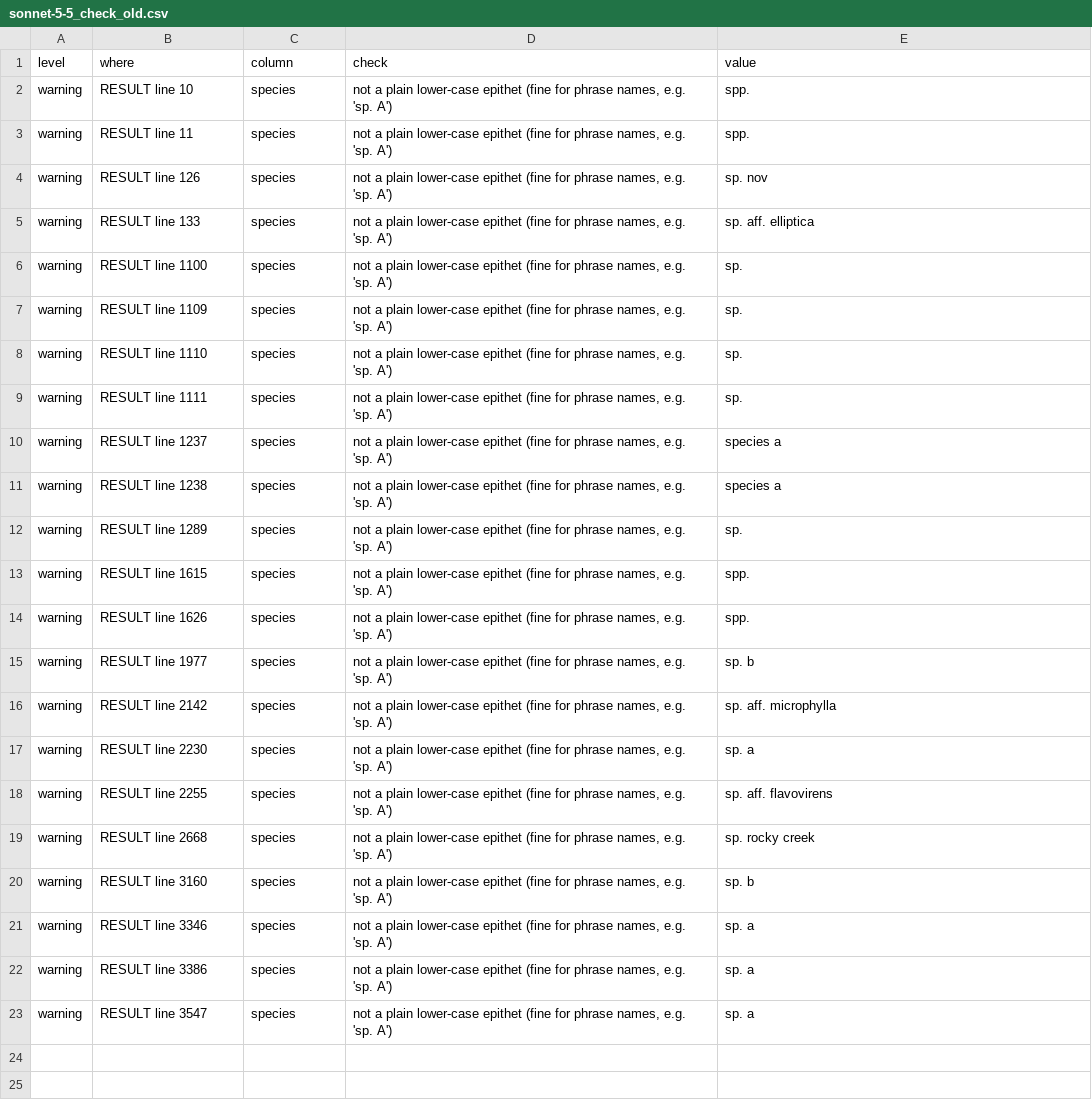
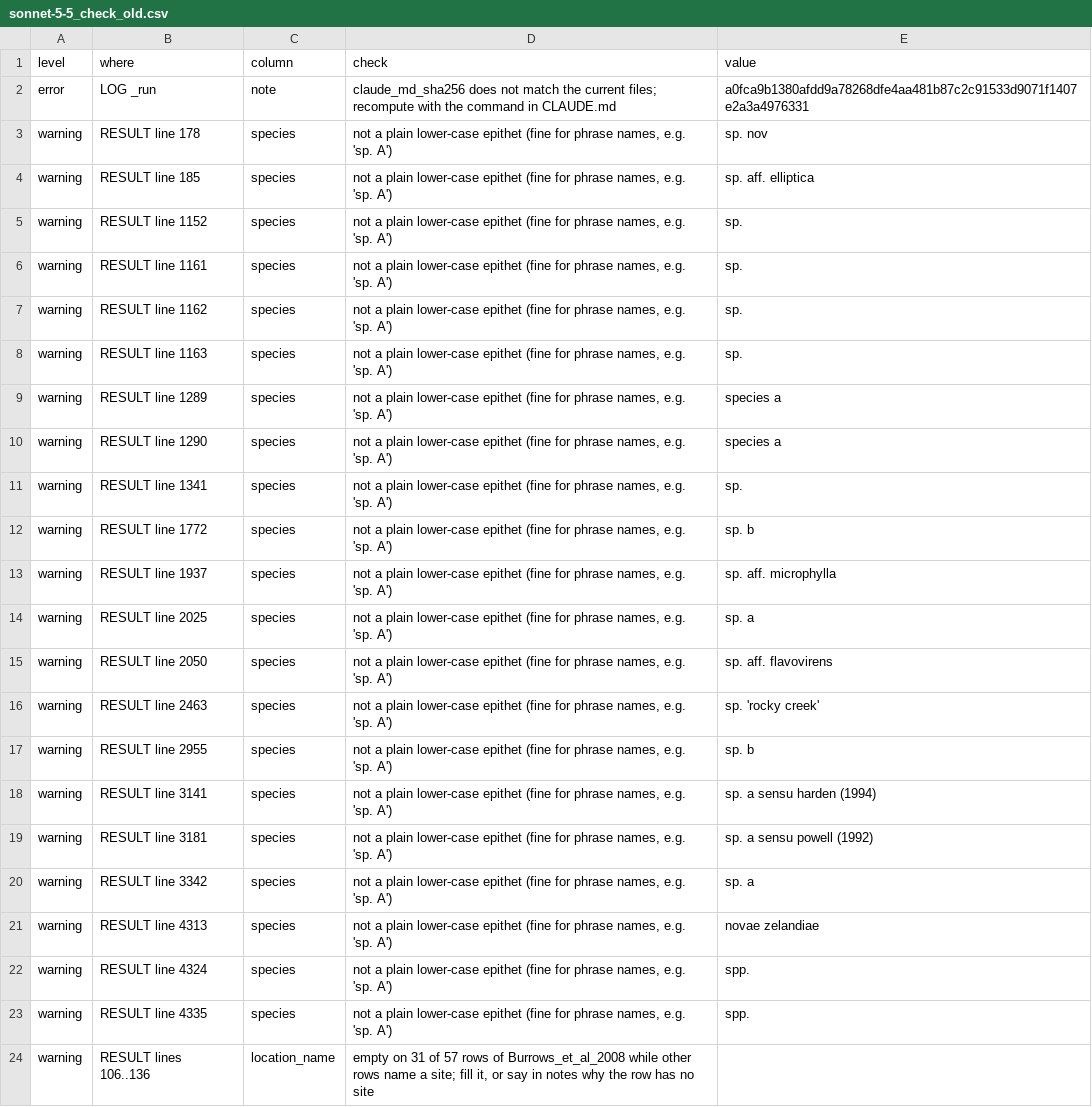
Before and after one commit to jesstytam/dewc, a CSV file: data/inference_test/logs/sonnet-5-5_check_old.csv, drawn as a sheet.

```diff
--- a/data/inference_test/logs/sonnet-5-5_check_old.csv
+++ b/data/inference_test/logs/sonnet-5-5_check_old.csv
@@ -1,23 +1,24 @@
 level,where,column,check,value
-warning,RESULT line 10,species,"not a plain lower-case epithet (fine for phrase names, e.g. 'sp. A')",spp.
-warning,RESULT line 11,species,"not a plain lower-case epithet (fine for phrase names, e.g. 'sp. A')",spp.
-warning,RESULT line 126,species,"not a plain lower-case epithet (fine for phrase names, e.g. 'sp. A')",sp. nov
-warning,RESULT line 133,species,"not a plain lower-case epithet (fine for phrase names, e.g. 'sp. A')",sp. aff. elliptica
-warning,RESULT line 1100,species,"not a plain lower-case epithet (fine for phrase names, e.g. 'sp. A')",sp.
-warning,RESULT line 1109,species,"not a plain lower-case epithet (fine for phrase names, e.g. 'sp. A')",sp.
-warning,RESULT line 1110,species,"not a plain lower-case epithet (fine for phrase names, e.g. 'sp. A')",sp.
-warning,RESULT line 1111,species,"not a plain lower-case epithet (fine for phrase names, e.g. 'sp. A')",sp.
-warning,RESULT line 1237,species,"not a plain lower-case epithet (fine for phrase names, e.g. 'sp. A')",species a
-warning,RESULT line 1238,species,"not a plain lower-case epithet (fine for phrase names, e.g. 'sp. A')",species a
-warning,RESULT line 1289,species,"not a plain lower-case epithet (fine for phrase names, e.g. 'sp. A')",sp.
-warning,RESULT line 1615,species,"not a plain lower-case epithet (fine for phrase names, e.g. 'sp. A')",spp.
-warning,RESULT line 1626,species,"not a plain lower-case epithet (fine for phrase names, e.g. 'sp. A')",spp.
-warning,RESULT line 1977,species,"not a plain lower-case epithet (fine for phrase names, e.g. 'sp. A')",sp. b
-warning,RESULT line 2142,species,"not a plain lower-case epithet (fine for phrase names, e.g. 'sp. A')",sp. aff. microphylla
-warning,RESULT line 2230,species,"not a plain lower-case epithet (fine for phrase names, e.g. 'sp. A')",sp. a
-warning,RESULT line 2255,species,"not a plain lower-case epithet (fine for phrase names, e.g. 'sp. A')",sp. aff. flavovirens
-warning,RESULT line 2668,species,"not a plain lower-case epithet (fine for phrase names, e.g. 'sp. A')",sp. rocky creek
-warning,RESULT line 3160,species,"not a plain lower-case epithet (fine for phrase names, e.g. 'sp. A')",sp. b
-warning,RESULT line 3346,species,"not a plain lower-case epithet (fine for phrase names, e.g. 'sp. A')",sp. a
-warning,RESULT line 3386,species,"not a plain lower-case epithet (fine for phrase names, e.g. 'sp. A')",sp. a
-warning,RESULT line 3547,species,"not a plain lower-case epithet (fine for phrase names, e.g. 'sp. A')",sp. a
+error,LOG _run,note,claude_md_sha256 does not match the current files; recompute with the command in CLAUDE.md,a0fca9b1380afdd9a78268dfe4aa481b87c2c91533d9071f1407e2a3a4976331
+warning,RESULT line 178,species,"not a plain lower-case epithet (fine for phrase names, e.g. 'sp. A')",sp. nov
+warning,RESULT line 185,species,"not a plain lower-case epithet (fine for phrase names, e.g. 'sp. A')",sp. aff. elliptica
+warning,RESULT line 1152,species,"not a plain lower-case epithet (fine for phrase names, e.g. 'sp. A')",sp.
+warning,RESULT line 1161,species,"not a plain lower-case epithet (fine for phrase names, e.g. 'sp. A')",sp.
+warning,RESULT line 1162,species,"not a plain lower-case epithet (fine for phrase names, e.g. 'sp. A')",sp.
+warning,RESULT line 1163,species,"not a plain lower-case epithet (fine for phrase names, e.g. 'sp. A')",sp.
+warning,RESULT line 1289,species,"not a plain lower-case epithet (fine for phrase names, e.g. 'sp. A')",species a
+warning,RESULT line 1290,species,"not a plain lower-case epithet (fine for phrase names, e.g. 'sp. A')",species a
+warning,RESULT line 1341,species,"not a plain lower-case epithet (fine for phrase names, e.g. 'sp. A')",sp.
+warning,RESULT line 1772,species,"not a plain lower-case epithet (fine for phrase names, e.g. 'sp. A')",sp. b
+warning,RESULT line 1937,species,"not a plain lower-case epithet (fine for phrase names, e.g. 'sp. A')",sp. aff. microphylla
+warning,RESULT line 2025,species,"not a plain lower-case epithet (fine for phrase names, e.g. 'sp. A')",sp. a
+warning,RESULT line 2050,species,"not a plain lower-case epithet (fine for phrase names, e.g. 'sp. A')",sp. aff. flavovirens
+warning,RESULT line 2463,species,"not a plain lower-case epithet (fine for phrase names, e.g. 'sp. A')",sp. 'rocky creek'
+warning,RESULT line 2955,species,"not a plain lower-case epithet (fine for phrase names, e.g. 'sp. A')",sp. b
+warning,RESULT line 3141,species,"not a plain lower-case epithet (fine for phrase names, e.g. 'sp. A')",sp. a sensu harden (1994)
+warning,RESULT line 3181,species,"not a plain lower-case epithet (fine for phrase names, e.g. 'sp. A')",sp. a sensu powell (1992)
+warning,RESULT line 3342,species,"not a plain lower-case epithet (fine for phrase names, e.g. 'sp. A')",sp. a
+warning,RESULT line 4313,species,"not a plain lower-case epithet (fine for phrase names, e.g. 'sp. A')",novae zelandiae
+warning,RESULT line 4324,species,"not a plain lower-case epithet (fine for phrase names, e.g. 'sp. A')",spp.
+warning,RESULT line 4335,species,"not a plain lower-case epithet (fine for phrase names, e.g. 'sp. A')",spp.
+warning,RESULT lines 106..136,location_name,"empty on 31 of 57 rows of Burrows_et_al_2008 while other rows name a site; fill it, or say in notes why the row has no site",
```
Also changed, not shown: data/inference_test/logs/opus-5-5_log_old.csv, data/inference_test/logs/sonnet-5-5_log_old.csv, 39 other files.
